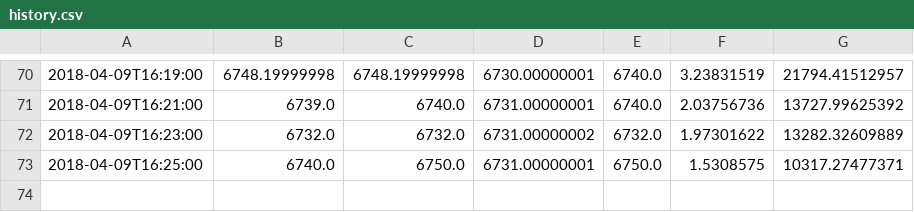
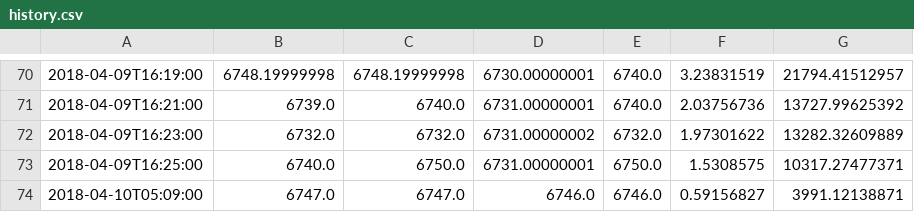
Before and after one commit to mozartAlpha/scrapy_test, a CSV file: scrapy_test/history.csv, drawn as a sheet; only a part is shown, gaps mark what is left out.

```diff
--- a/scrapy_test/history.csv
+++ b/scrapy_test/history.csv
@@ -73 +73,2 @@
 2018-04-09T16:25:00,6740.0,6750.0,6731.00000001,6750.0,1.5308575,10317.27477371
+2018-04-10T05:09:00,6747.0,6747.0,6746.0,6746.0,0.59156827,3991.12138871
```
Also changed, not shown: 2 other files.
